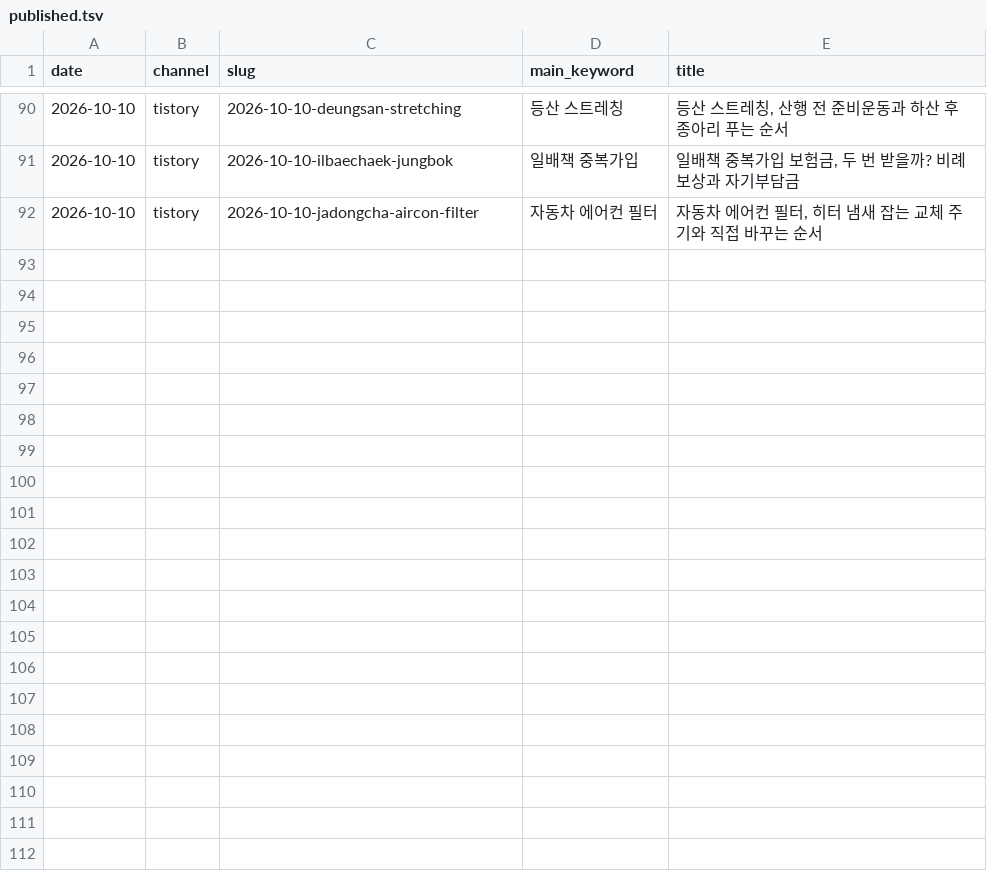
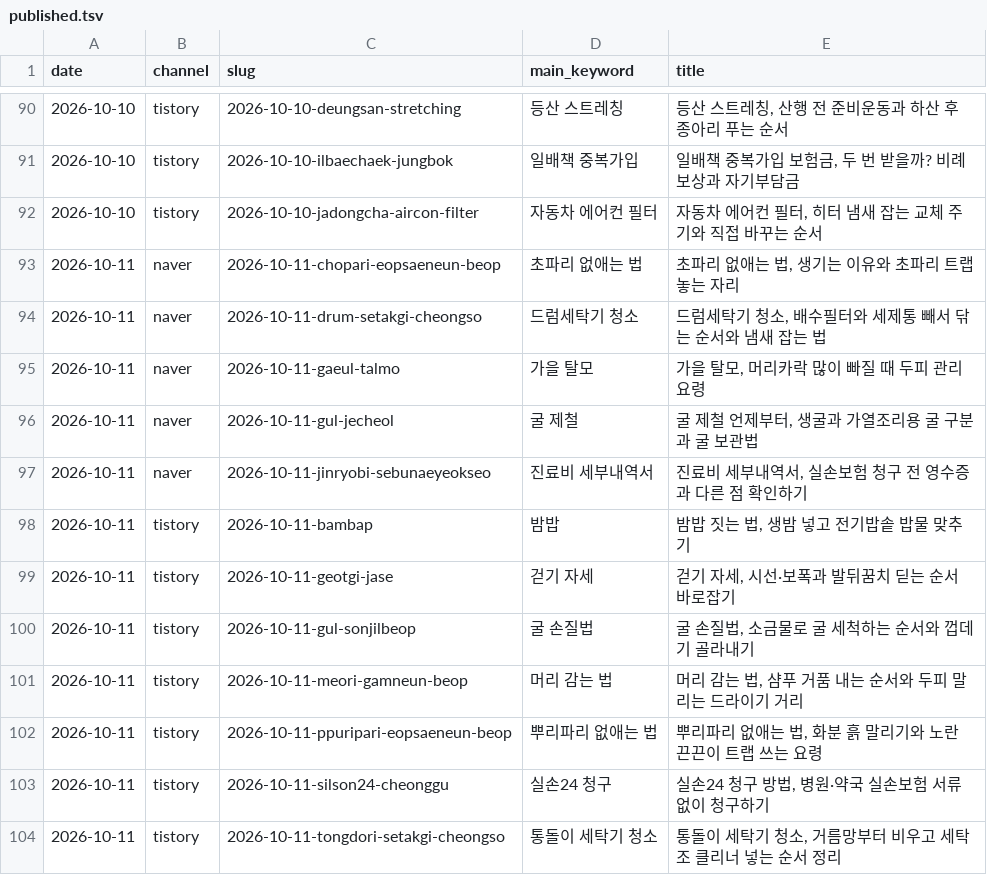
Before and after one commit to dae0064-boop/seonggeul-content-hub, a TSV file: content/archive/published.tsv, drawn as a sheet; only a part is shown, gaps mark what is left out.

```diff
--- a/content/archive/published.tsv
+++ b/content/archive/published.tsv
@@ -92 +92,13 @@ date	channel	slug	main_keyword	title
 2026-10-10	tistory	2026-10-10-jadongcha-aircon-filter	자동차 에어컨 필터	자동차 에어컨 필터, 히터 냄새 잡는 교체 주기와 직접 바꾸는 순서
+2026-10-11	naver	2026-10-11-chopari-eopsaeneun-beop	초파리 없애는 법	초파리 없애는 법, 생기는 이유와 초파리 트랩 놓는 자리
+2026-10-11	naver	2026-10-11-drum-setakgi-cheongso	드럼세탁기 청소	드럼세탁기 청소, 배수필터와 세제통 빼서 닦는 순서와 냄새 잡는 법
+2026-10-11	naver	2026-10-11-gaeul-talmo	가을 탈모	가을 탈모, 머리카락 많이 빠질 때 두피 관리 요령
+2026-10-11	naver	2026-10-11-gul-jecheol	굴 제철	굴 제철 언제부터, 생굴과 가열조리용 굴 구분과 굴 보관법
+2026-10-11	naver	2026-10-11-jinryobi-sebunaeyeokseo	진료비 세부내역서	진료비 세부내역서, 실손보험 청구 전 영수증과 다른 점 확인하기
+2026-10-11	tistory	2026-10-11-bambap	밤밥	밤밥 짓는 법, 생밤 넣고 전기밥솥 밥물 맞추기
+2026-10-11	tistory	2026-10-11-geotgi-jase	걷기 자세	걷기 자세, 시선·보폭과 발뒤꿈치 딛는 순서 바로잡기
+2026-10-11	tistory	2026-10-11-gul-sonjilbeop	굴 손질법	굴 손질법, 소금물로 굴 세척하는 순서와 껍데기 골라내기
+2026-10-11	tistory	2026-10-11-meori-gamneun-beop	머리 감는 법	머리 감는 법, 샴푸 거품 내는 순서와 두피 말리는 드라이기 거리
+2026-10-11	tistory	2026-10-11-ppuripari-eopsaeneun-beop	뿌리파리 없애는 법	뿌리파리 없애는 법, 화분 흙 말리기와 노란 끈끈이 트랩 쓰는 요령
+2026-10-11	tistory	2026-10-11-silson24-cheonggu	실손24 청구	실손24 청구 방법, 병원·약국 실손보험 서류 없이 청구하기
+2026-10-11	tistory	2026-10-11-tongdori-setakgi-cheongso	통돌이 세탁기 청소	통돌이 세탁기 청소, 거름망부터 비우고 세탁조 클리너 넣는 순서 정리
```
Also changed, not shown: 47 other files.
